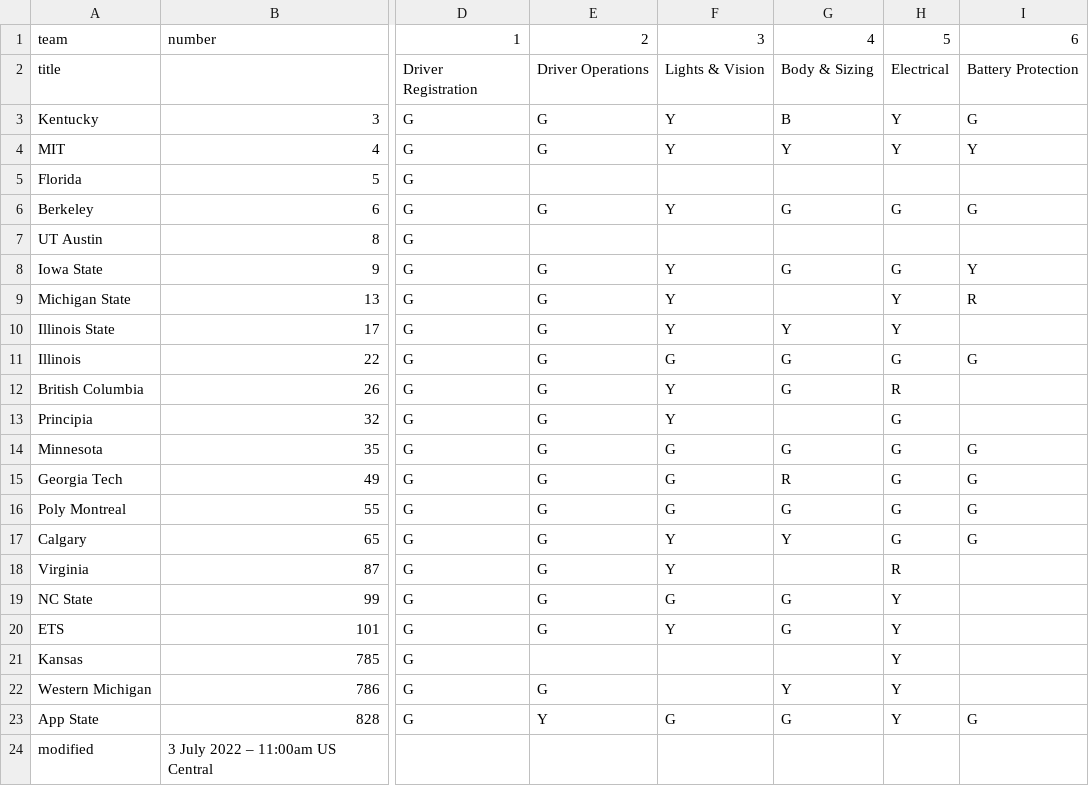
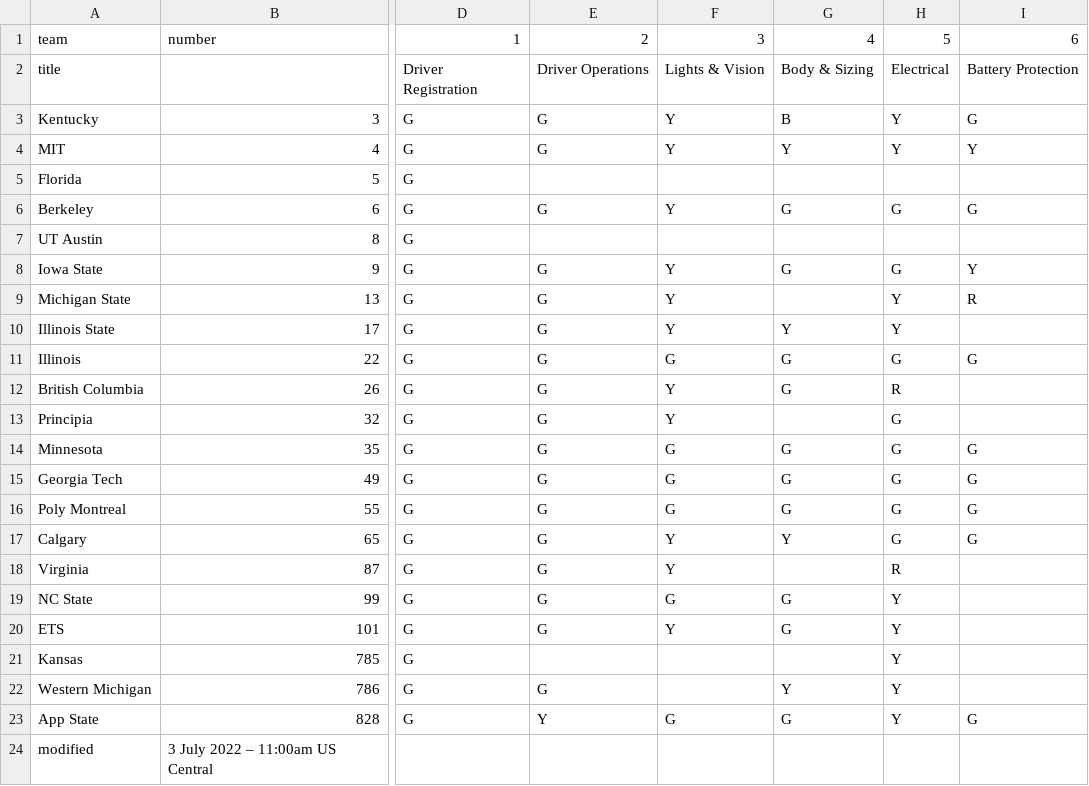
Before and after one commit to jtmullen/asc-fsgp-2022-results, a CSV file: _data/scrutineering.csv, drawn as a sheet; only a part is shown, gaps mark what is left out; the diff names each change by its address in the sheet, - before the commit and + after, or states it on an @@ line.

Commit message:
gt fix

```diff
--- a/_data/scrutineering.csv
+++ b/_data/scrutineering.csv
-G15: R
+G15: G
```
